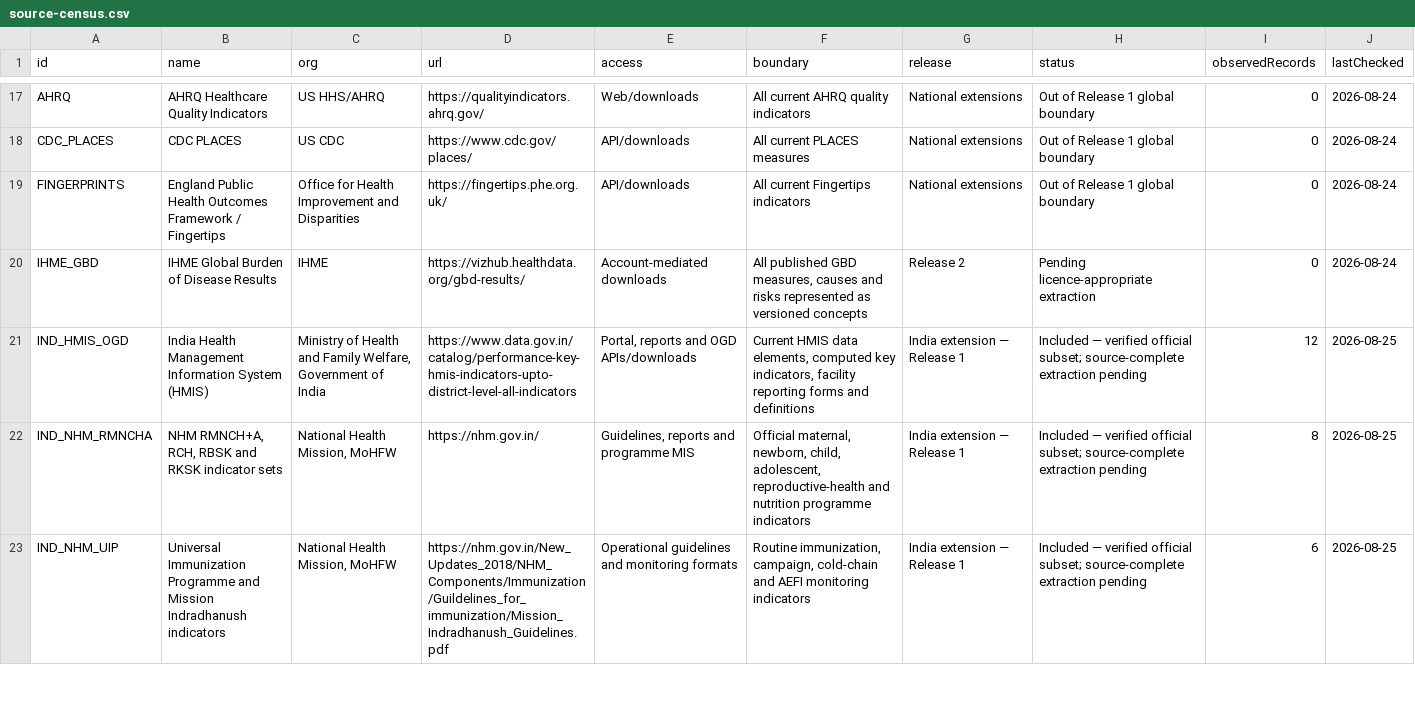
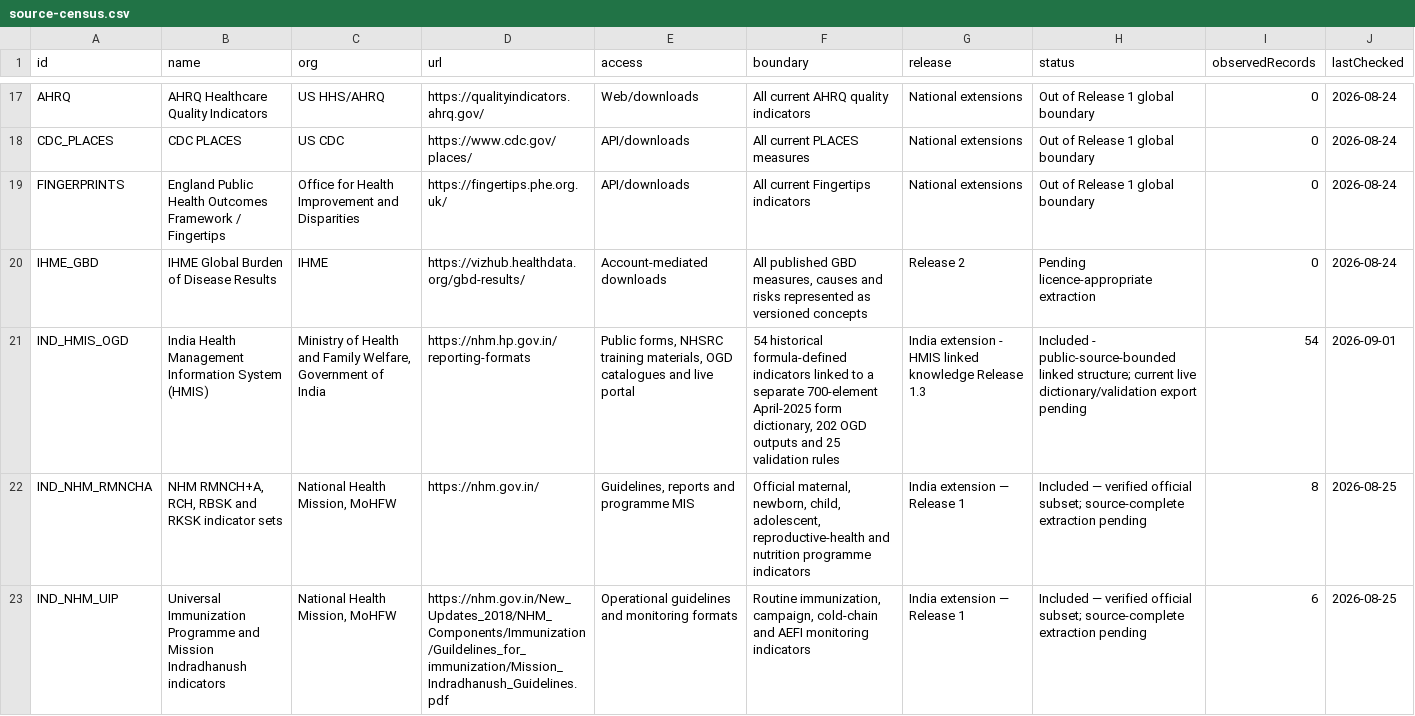
Before and after one commit to abeezith/Public-Health-Analytics-OS, a CSV file: indicators/downloads/source-census.csv, drawn as a sheet; only a part is shown, gaps mark what is left out; the diff names each change by its address in the sheet, - before the commit and + after, or states it on an @@ line.

Commit message:
Add linked HMIS knowledge registry

```diff
--- a/indicators/downloads/source-census.csv
+++ b/indicators/downloads/source-census.csv
-D21 (url): https://www.data.gov.in/catalog/performance-key-hmis-indicators-upto-district-level-all-indicators
+D21 (url): https://nhm.hp.gov.in/reporting-formats
-E21 (access): Portal, reports and OGD APIs/downloads
+E21 (access): Public forms, NHSRC training materials, OGD catalogues and live portal
-F21 (boundary): Current HMIS data elements, computed key indicators, facility reporting forms and definitions
+F21 (boundary): 54 historical formula-defined indicators linked to a separate 700-element April-2025 form dictionary, 202 OGD outputs and 25 validation rules
-G21 (release): India extension — Release 1
+G21 (release): India extension - HMIS linked knowledge Release 1.3
-H21 (status): Included — verified official subset; source-complete extraction pending
+H21 (status): Included - public-source-bounded linked structure; current live dictionary/validation export pending
-I21 (observedRecords): 12
+I21 (observedRecords): 54
-J21 (lastChecked): 2026-08-25
+J21 (lastChecked): 2026-09-01
```
Also changed, not shown: 35 other files.
